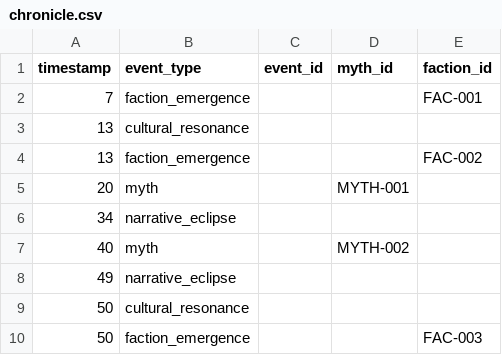
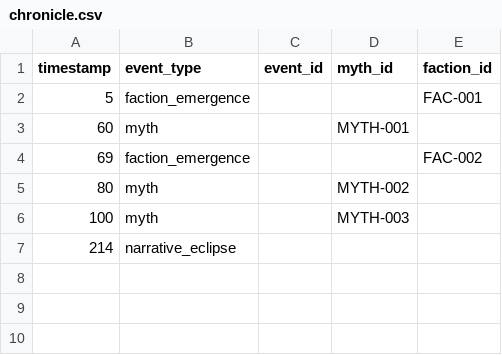
Before and after one commit to KareyPyer/Chimeres, a CSV file: Ordre2/Kimi/out_csv/chronicle.csv, drawn as a sheet.

```diff
--- a/Ordre2/Kimi/out_csv/chronicle.csv
+++ b/Ordre2/Kimi/out_csv/chronicle.csv
@@ -1,10 +1,7 @@
 timestamp,event_type,event_id,myth_id,faction_id
-7,faction_emergence,,,FAC-001
-13,cultural_resonance,,,
-13,faction_emergence,,,FAC-002
-20,myth,,MYTH-001,
-34,narrative_eclipse,,,
-40,myth,,MYTH-002,
-49,narrative_eclipse,,,
-50,cultural_resonance,,,
-50,faction_emergence,,,FAC-003
+5,faction_emergence,,,FAC-001
+60,myth,,MYTH-001,
+69,faction_emergence,,,FAC-002
+80,myth,,MYTH-002,
+100,myth,,MYTH-003,
+214,narrative_eclipse,,,
```
Also changed, not shown: Ordre2/Kimi/out_csv/factions.csv, Ordre2/Kimi/out_csv/myths.csv, 13 other files.
